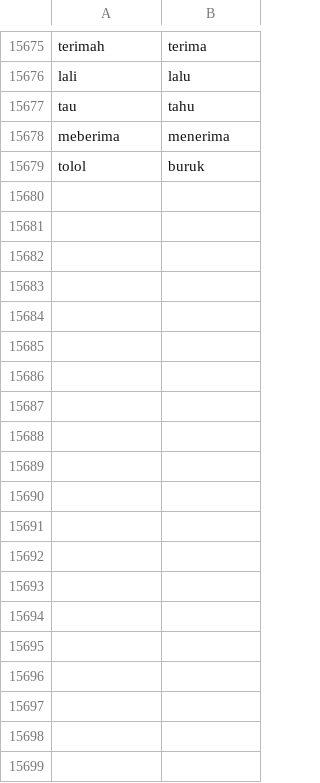
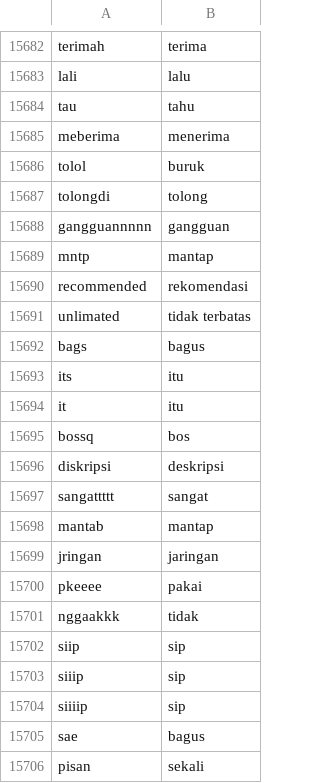
Before and after one commit to rfqsm/Lexicon, a CSV file: kamus_data/colloquial-indonesian-lexicon-modified.csv, drawn as a sheet; only a part is shown, gaps mark what is left out; the diff covers the shown part only.

Commit message:
Update colloquial-indonesian-lexicon-modified.csv

```diff
--- a/kamus_data/colloquial-indonesian-lexicon-modified.csv
+++ b/kamus_data/colloquial-indonesian-lexicon-modified.csv
@@ -15683 +15690,21 @@ meberima,menerima
 tolol,buruk
+tolongdi,tolong
+gangguannnnn,gangguan
+mntp,mantap
+recommended,rekomendasi
+unlimated,tidak terbatas
+bags,bagus
+its,itu
+it,itu
+bossq,bos
+diskripsi,deskripsi
+sangattttt,sangat
+mantab,mantap
+jringan,jaringan
+pkeeee,pakai
+nggaakkk,tidak
+siip,sip
+siiip,sip
+siiiip,sip
+sae,bagus
+pisan,sekali
```
Also changed, not shown: 29 added rows elsewhere in this file.
